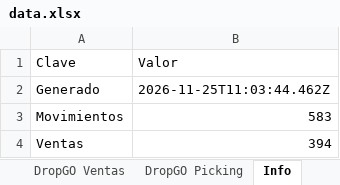
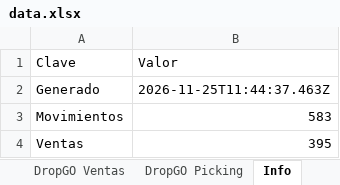
Before and after one commit to alaskanext-blip/ERPvarin, an Excel workbook: data.xlsx, sheet Info, drawn as a sheet; values as stored, in another font and other column widths than the file's, no borders; the diff names each change by its address in the sheet, - before the commit and + after, or states it on an @@ line.

```diff
--- a/data.xlsx (sheet Info)
+++ b/data.xlsx (sheet Info)
-B2 (Valor): 2026-11-25T11:03:44.462Z
+B2 (Valor): 2026-11-25T11:44:37.463Z
-B4 (Valor): 394
+B4 (Valor): 395
```
Also changed, not shown: sheet Ventas, sheet Historial.
